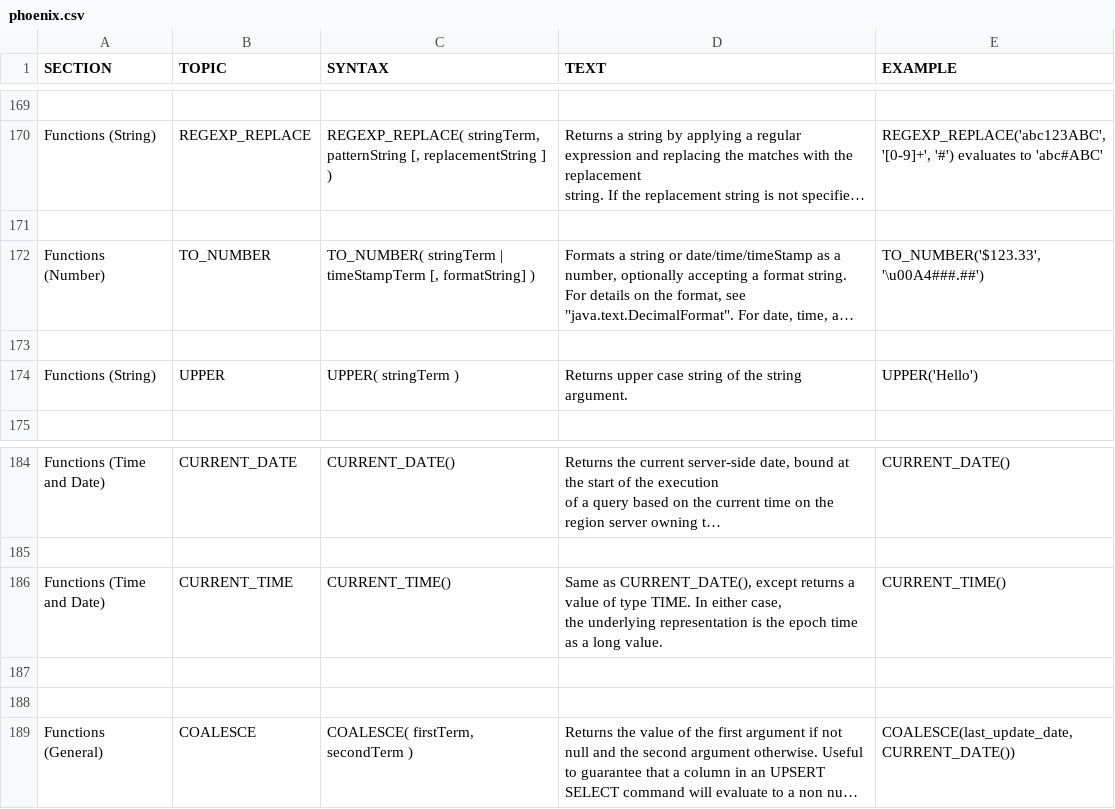
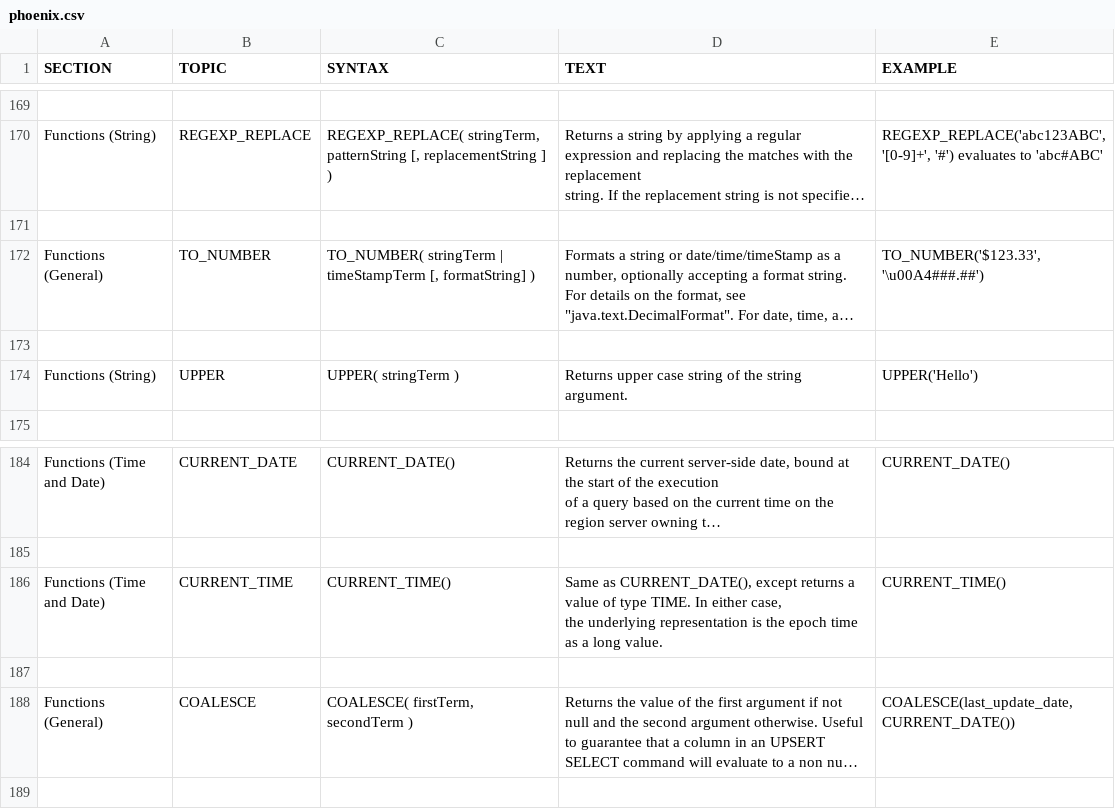
Before and after one commit to forcedotcom/phoenix, a CSV file: docs/phoenix.csv, drawn as a sheet; only a part is shown, gaps mark what is left out; long unchanged cells end in …; the diff names each change by its address in the sheet, - before the commit and + after, or states it on an @@ line.

Commit message:
Fix docs

```diff
--- a/docs/phoenix.csv
+++ b/docs/phoenix.csv
-A172 (SECTION): Functions (Number)
+A172 (SECTION): Functions (General)
-row 187: (empty)
```
